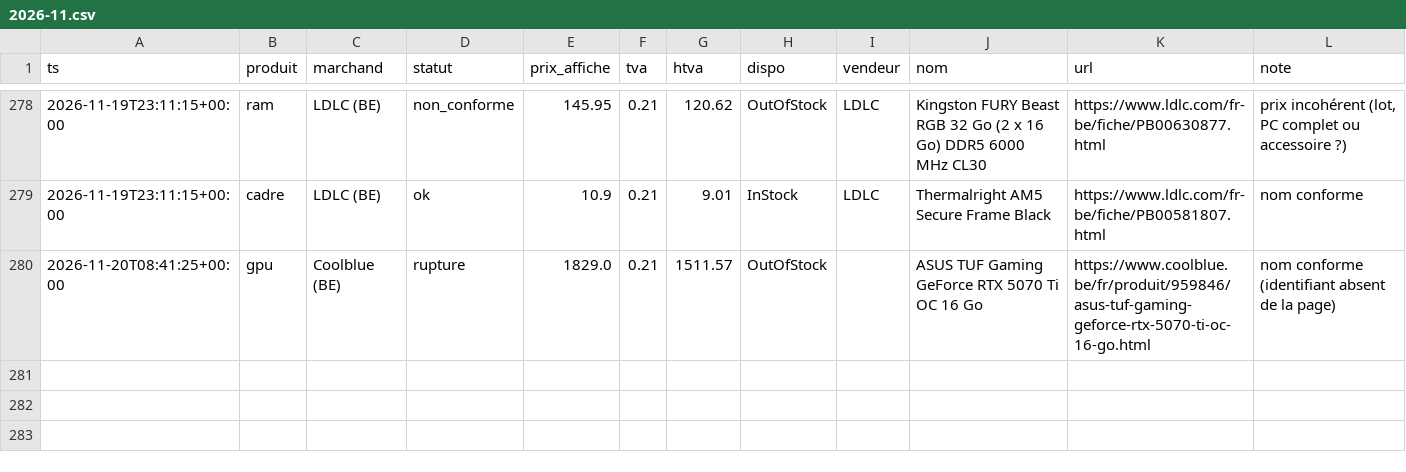
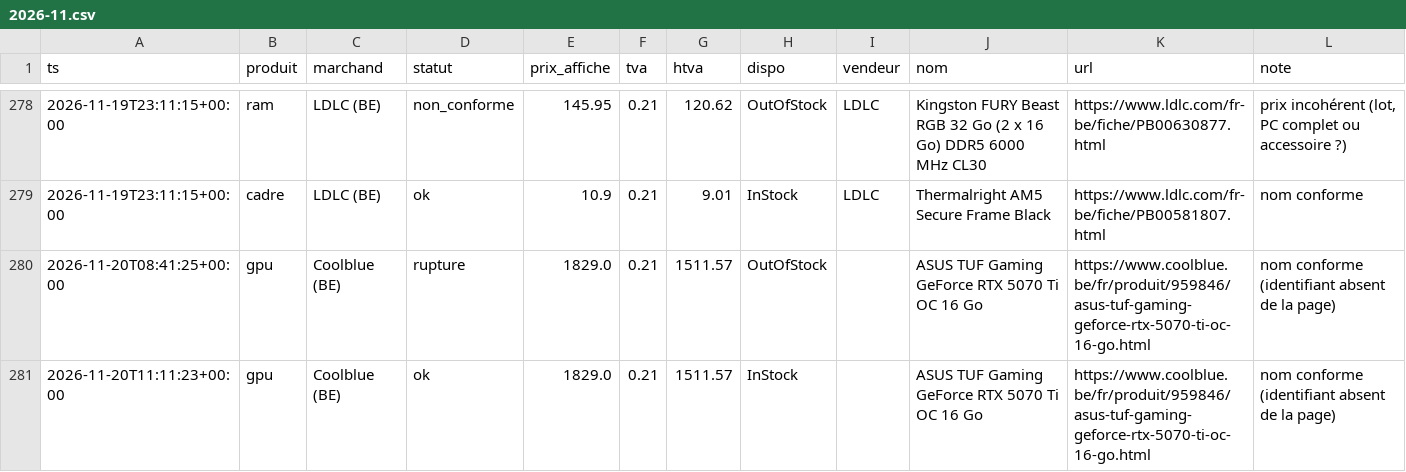
Before and after one commit to vegafuze/pc-price-hunter, a CSV file: data/releves/2026-11.csv, drawn as a sheet; only a part is shown, gaps mark what is left out; the diff names each change by its address in the sheet, - before the commit and + after, or states it on an @@ line.

```diff
--- a/data/releves/2026-11.csv
+++ b/data/releves/2026-11.csv
+row 281: 2026-11-20T11:11:23+00:00 | gpu | Coolblue (BE) | ok | 1829.0 | 0.21 | 1511.57 | InStock |  | ASUS TUF Gaming GeForce RTX 5070 Ti OC 16 Go | https://www.coolblue.be/fr/produit/959846/asus-tuf-gaming-geforce-rtx-5070-ti-oc-16-go.html | nom conforme (identifiant absent de la page)
```
Also changed, not shown: data/executions.csv, data/journalier.csv, 4 other files.
